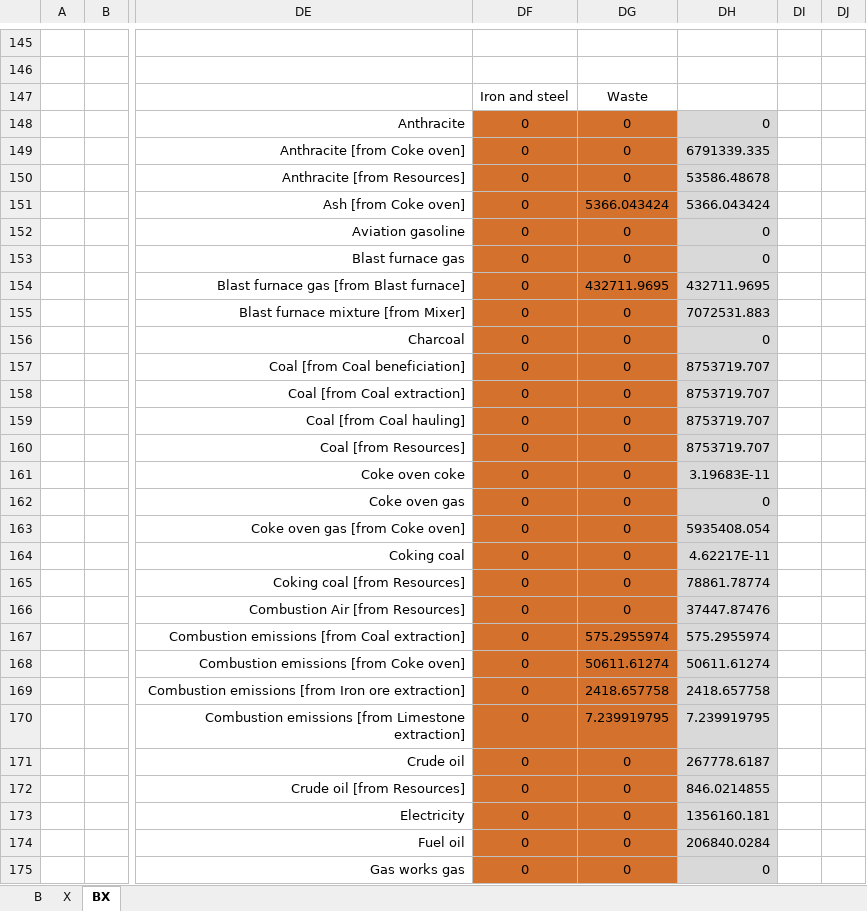
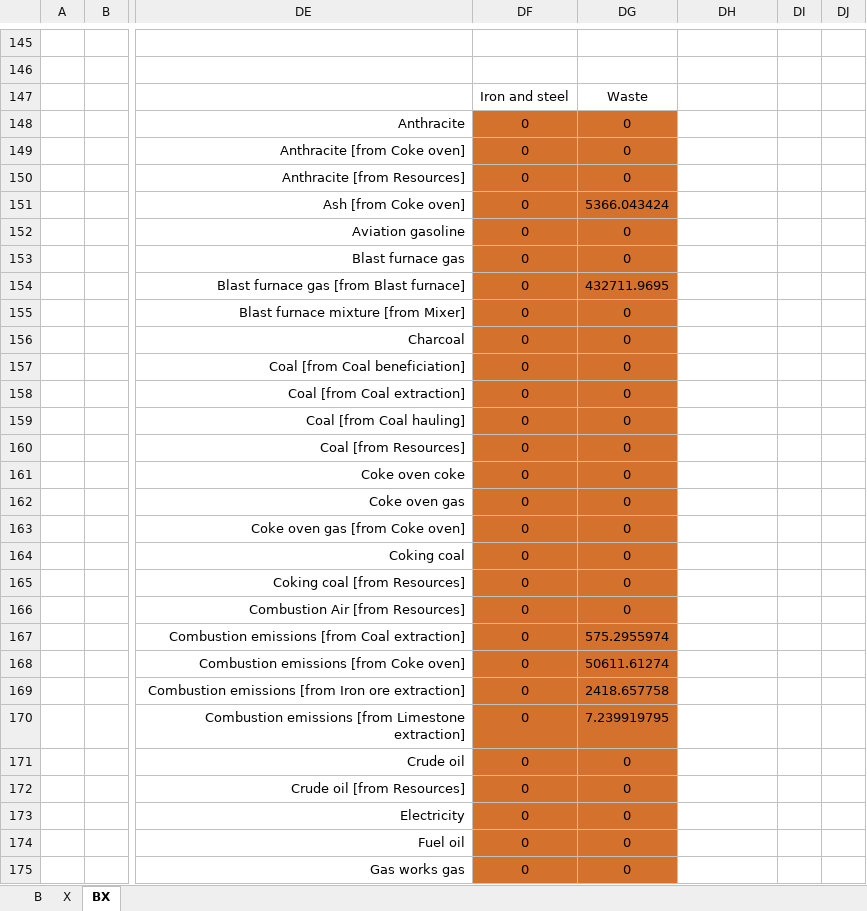
Before and after one commit to MatthewHeun/MaterialExergyPaper2025, an Excel workbook: data/BX.xlsx, sheet BX, drawn as a sheet; only a part is shown, gaps mark what is left out; values as stored, in another font and other column widths than the file's, no borders; the diff covers the shown part only; the diff names each change by its address in the sheet, - before the commit and + after, or states it on an @@ line.

```diff
--- a/data/BX.xlsx (sheet BX)
+++ b/data/BX.xlsx (sheet BX)
-DH148: 0
+DH148: (empty)
-DH148:DH175 fill: #D9D9D9
+DH148:DH175 fill: none
-DH149: 6791339.335
+DH149: (empty)
-DH150: 53586.48678
+DH150: (empty)
-DH151: 5366.043424
+DH151: (empty)
-DH152:DH153: 0
+DH152:DH153: (empty)
-DH154: 432711.9695
+DH154: (empty)
-DH155: 7072531.883
+DH155: (empty)
-DH156: 0
+DH156: (empty)
-DH157:DH160: 8753719.707
+DH157:DH160: (empty)
-DH161: 3.19683E-11
+DH161: (empty)
-DH162: 0
+DH162: (empty)
-DH163: 5935408.054
+DH163: (empty)
-DH164: 4.62217E-11
+DH164: (empty)
-DH165: 78861.78774
+DH165: (empty)
-DH166: 37447.87476
+DH166: (empty)
-DH167: 575.2955974
+DH167: (empty)
-DH168: 50611.61274
+DH168: (empty)
-DH169: 2418.657758
+DH169: (empty)
-DH170: 7.239919795
+DH170: (empty)
-DH171: 267778.6187
+DH171: (empty)
-DH172: 846.0214855
+DH172: (empty)
-DH173: 1356160.181
+DH173: (empty)
-DH174: 206840.0284
+DH174: (empty)
-DH175: 0
+DH175: (empty)
```
Also changed, not shown: 77 removed rows, 42 edited cells and cell formats elsewhere in this sheet, data/ecc_supply_to_mcc.xlsx, data/eta_i.xlsx, 1 other file.
